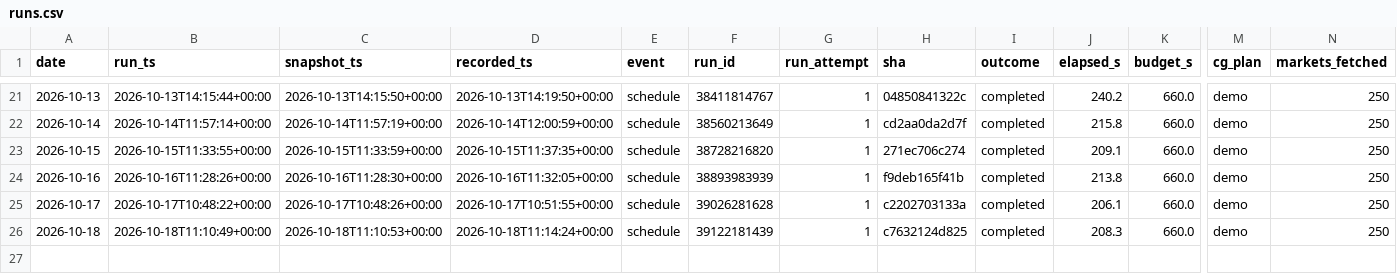
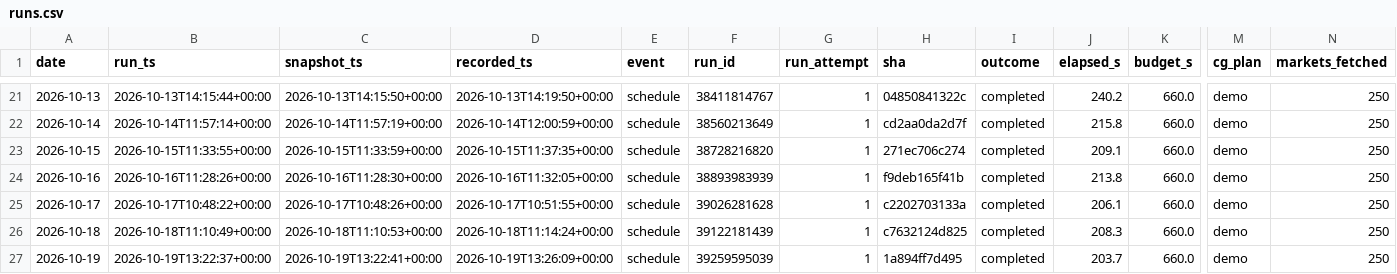
Before and after one commit to alecmessino/crypto-conviction-monitor, a CSV file: ledger/runs.csv, drawn as a sheet; only a part is shown, gaps mark what is left out; rows hold the shown columns only; the diff names each change by its address in the sheet, - before the commit and + after, or states it on an @@ line.

```diff
--- a/ledger/runs.csv
+++ b/ledger/runs.csv
+row 27: 2026-10-19 | 2026-10-19T13:22:37+00:00 | 2026-10-19T13:22:41+00:00 | 2026-10-19T13:26:09+00:00 | schedule | 39259595039 | 1 | 1a894ff7d495 | completed | 203.7 | 660.0 | demo | 250
```
Also changed, not shown: ledger/dex.csv, ledger/macro.csv, 19 other files.
